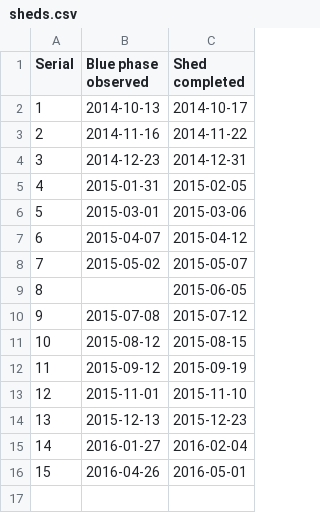
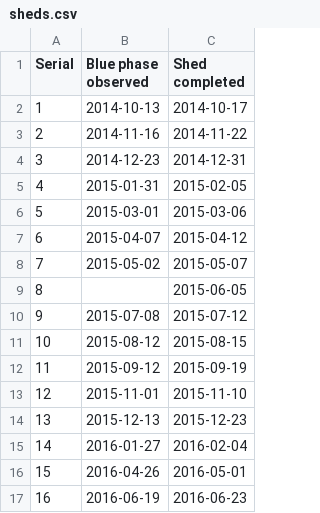
Before and after one commit to pikesley/snake-data, a CSV file: sheds.csv, drawn as a sheet.

Commit message:
Shed

```diff
--- a/sheds.csv
+++ b/sheds.csv
@@ -16 +16,2 @@ Serial,Blue phase observed,Shed completed
 15,2016-04-26,2016-05-01
+16,2016-06-19,2016-06-23
```
